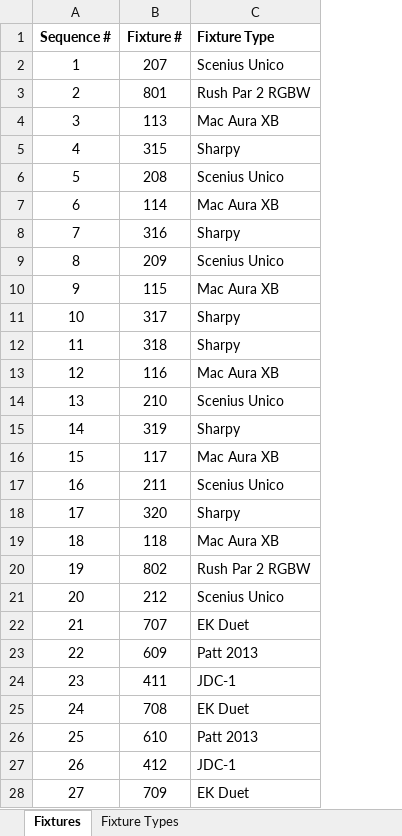
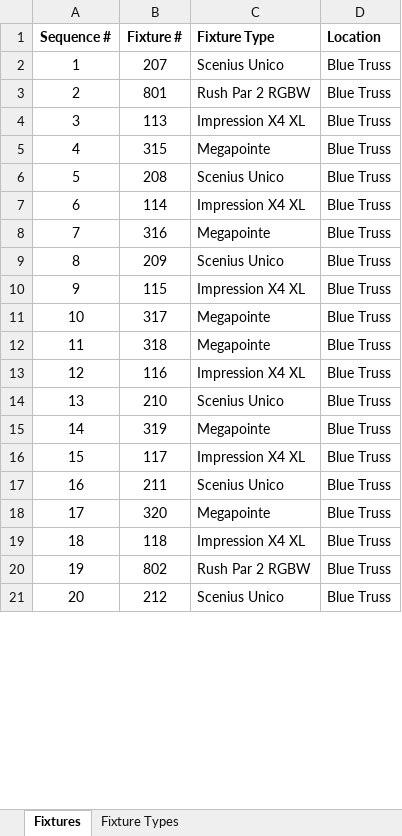
Before and after one commit to Charlie9830/sidekick, an Excel workbook: test_data/fixtures.xlsx, sheet Fixtures, drawn as a sheet; only a part is shown; values as stored, in another font and other column widths than the file's, no borders; removed rows and columns are numbered as before the commit, all else as after; the diff covers the shown part only; the diff names each change by its address in the sheet, - before the commit and + after, or states it on an @@ line.

```diff
--- a/test_data/fixtures.xlsx (sheet Fixtures)
+++ b/test_data/fixtures.xlsx (sheet Fixtures)
+column D (Location), rows 2-21: all Blue Truss
-C4 (Fixture Type): Mac Aura XB
+C4 (Fixture Type): Impression X4 XL
-C5 (Fixture Type): Sharpy
+C5 (Fixture Type): Megapointe
-C7 (Fixture Type): Mac Aura XB
+C7 (Fixture Type): Impression X4 XL
-C8 (Fixture Type): Sharpy
+C8 (Fixture Type): Megapointe
-C10 (Fixture Type): Mac Aura XB
+C10 (Fixture Type): Impression X4 XL
-C11:C12 (Fixture Type): Sharpy
+C11:C12 (Fixture Type): Megapointe
-C13 (Fixture Type): Mac Aura XB
+C13 (Fixture Type): Impression X4 XL
-C15 (Fixture Type): Sharpy
+C15 (Fixture Type): Megapointe
-C16 (Fixture Type): Mac Aura XB
+C16 (Fixture Type): Impression X4 XL
-C18 (Fixture Type): Sharpy
+C18 (Fixture Type): Megapointe
-C19 (Fixture Type): Mac Aura XB
+C19 (Fixture Type): Impression X4 XL
-row 22: 21 | 707 | EK Duet
-row 23: 22 | 609 | Patt 2013
-row 24: 23 | 411 | JDC-1
-row 25: 24 | 708 | EK Duet
-row 26: 25 | 610 | Patt 2013
-row 27: 26 | 412 | JDC-1
-row 28: 27 | 709 | EK Duet
```
Also changed, not shown: 44 added rows and 11 removed rows elsewhere in this sheet, sheet Fixture Types, 20 other files.
